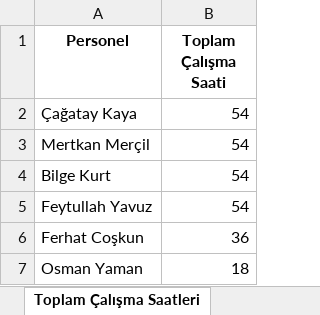
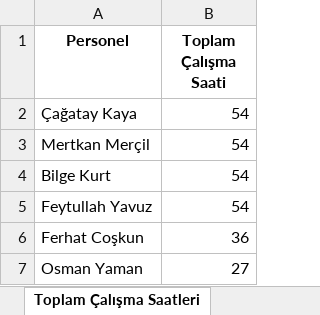
Before and after one commit to tturan6446/testtest, an Excel workbook: vardiya_planı.xlsx, sheet Toplam Çalışma Saatleri, drawn as a sheet; values as stored, in another font and other column widths than the file's, no borders; the diff names each change by its address in the sheet, - before the commit and + after, or states it on an @@ line.

```diff
--- a/vardiya_planı.xlsx (sheet Toplam Çalışma Saatleri)
+++ b/vardiya_planı.xlsx (sheet Toplam Çalışma Saatleri)
-B7 (Toplam Çalışma Saati): 18
+B7 (Toplam Çalışma Saati): 27
```
Also changed, not shown: sheet Vardiya Planı, sheet Havuz Personelleri.
